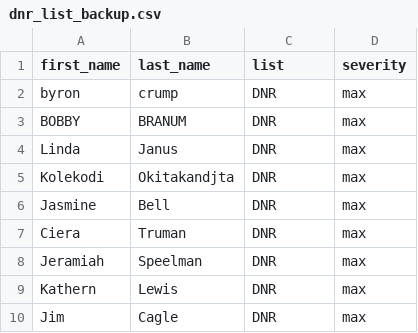
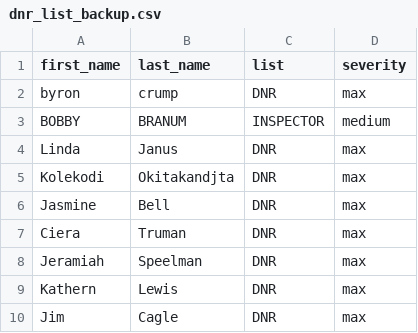
Before and after one commit to ParthPatel2000/choice_advantage_additions, a CSV file: public/data/dnr_list_backup.csv, drawn as a sheet; only a part is shown.

Commit message:
the panel for dnr and watch list works, refinement required

```diff
--- a/public/data/dnr_list_backup.csv
+++ b/public/data/dnr_list_backup.csv
@@ -2,3 +2,3 @@ first_name,last_name,list,severity
 byron,crump,DNR,max
-BOBBY,BRANUM,DNR,max
+BOBBY,BRANUM,INSPECTOR,medium
 Linda,Janus,DNR,max
```
Also changed, not shown: 4 other files.
